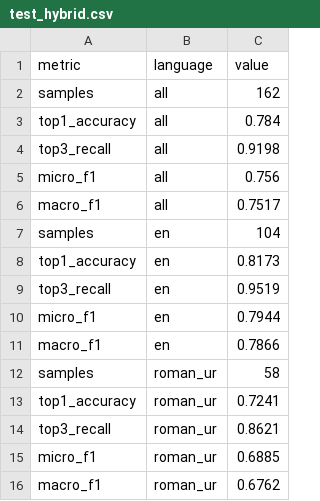
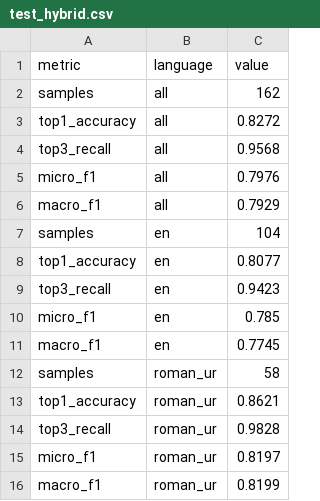
Before and after one commit to Sadia-Farooque/AI-Legal-Helper, a CSV file: results/test_hybrid.csv, drawn as a sheet.

Commit message:
J2 re-run with round 2 model: hybrid adds +1.1 val top-3, below adoption margin, LR stays

```diff
--- a/results/test_hybrid.csv
+++ b/results/test_hybrid.csv
@@ -2,15 +2,15 @@ metric,language,value
 samples,all,162
-top1_accuracy,all,0.784
-top3_recall,all,0.9198
-micro_f1,all,0.756
-macro_f1,all,0.7517
+top1_accuracy,all,0.8272
+top3_recall,all,0.9568
+micro_f1,all,0.7976
+macro_f1,all,0.7929
 samples,en,104
-top1_accuracy,en,0.8173
-top3_recall,en,0.9519
-micro_f1,en,0.7944
-macro_f1,en,0.7866
+top1_accuracy,en,0.8077
+top3_recall,en,0.9423
+micro_f1,en,0.785
+macro_f1,en,0.7745
 samples,roman_ur,58
-top1_accuracy,roman_ur,0.7241
-top3_recall,roman_ur,0.8621
-micro_f1,roman_ur,0.6885
-macro_f1,roman_ur,0.6762
+top1_accuracy,roman_ur,0.8621
+top3_recall,roman_ur,0.9828
+micro_f1,roman_ur,0.8197
+macro_f1,roman_ur,0.8199
```
Also changed, not shown: 2 other files.
